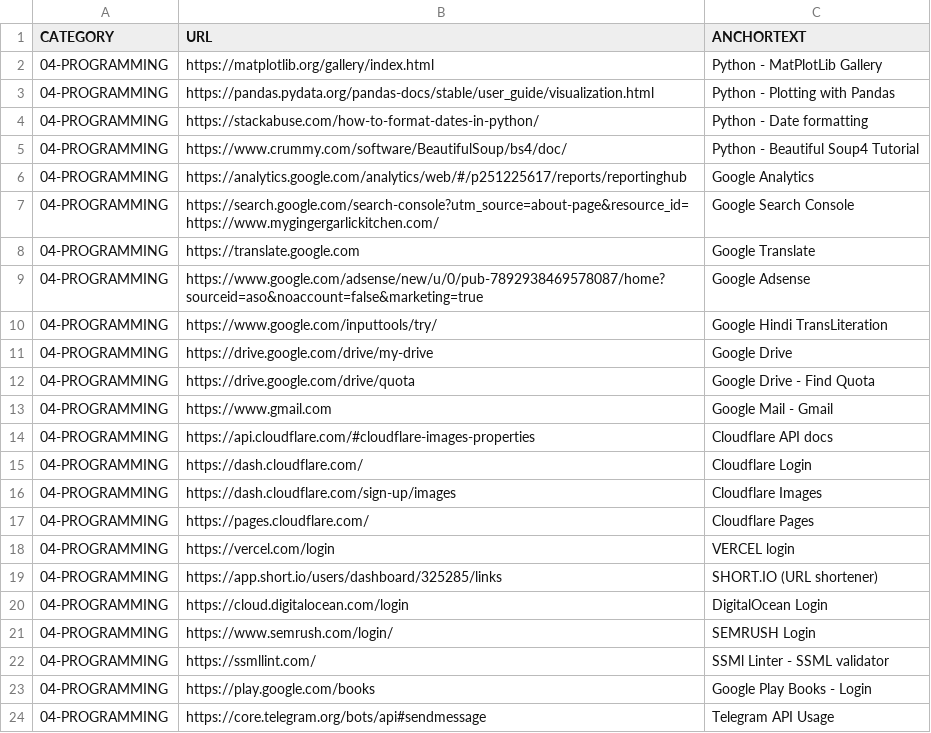
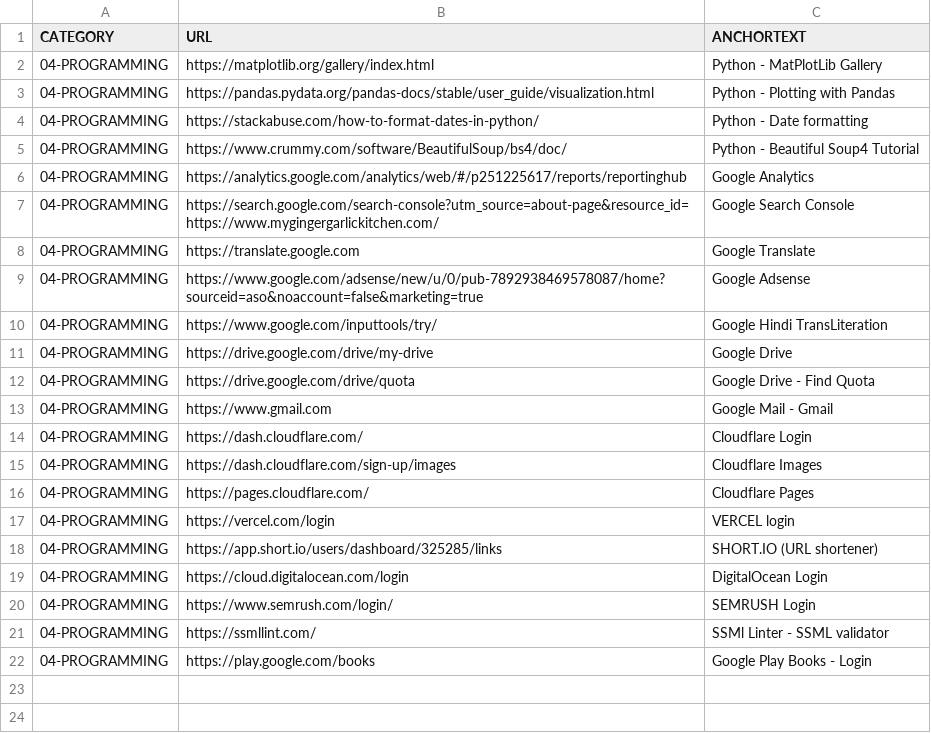
Before and after one commit to abhishek-paliwal/PROJECTS-REACTJS, a CSV file: app01-homepage/src/data/data_in/04-programming-links.csv, drawn as a sheet.

```diff
--- a/app01-homepage/src/data/data_in/04-programming-links.csv
+++ b/app01-homepage/src/data/data_in/04-programming-links.csv
@@ -13,3 +13,2 @@ CATEGORY;URL;ANCHORTEXT
 04-PROGRAMMING;https://www.gmail.com;Google Mail - Gmail
-04-PROGRAMMING;https://api.cloudflare.com/#cloudflare-images-properties;Cloudflare API docs
 04-PROGRAMMING;https://dash.cloudflare.com/;Cloudflare Login
@@ -23,2 +22 @@ CATEGORY;URL;ANCHORTEXT
 04-PROGRAMMING;https://play.google.com/books;Google Play Books - Login
-04-PROGRAMMING;https://core.telegram.org/bots/api#sendmessage;Telegram API Usage
```
Also changed, not shown: app01-homepage/src/data/data_in/09-web-development.csv, app01-homepage/src/data/data_out/combinedCategoryLinksData.csv, 2 other files.
